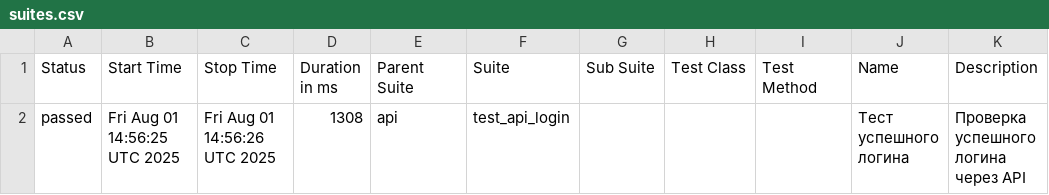
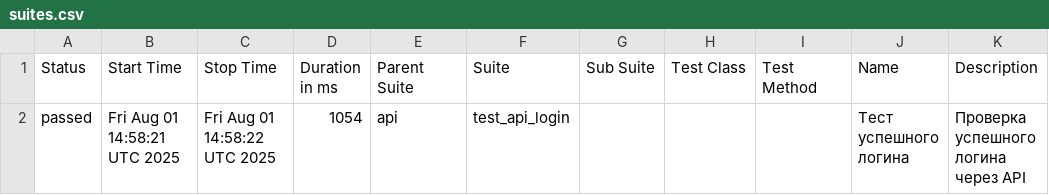
Before and after one commit to NikitaShmalko/partera, a CSV file: data/suites.csv, drawn as a sheet.

```diff
--- a/data/suites.csv
+++ b/data/suites.csv
@@ -1,2 +1,2 @@
 "Status","Start Time","Stop Time","Duration in ms","Parent Suite","Suite","Sub Suite","Test Class","Test Method","Name","Description"
-"passed","Fri Aug 01 14:56:25 UTC 2025","Fri Aug 01 14:56:26 UTC 2025","1308","api","test_api_login","","","","Тест успешного логина","Проверка успешного логина через API"
+"passed","Fri Aug 01 14:58:21 UTC 2025","Fri Aug 01 14:58:22 UTC 2025","1054","api","test_api_login","","","","Тест успешного логина","Проверка успешного логина через API"
```
Also changed, not shown: 18 other files.
